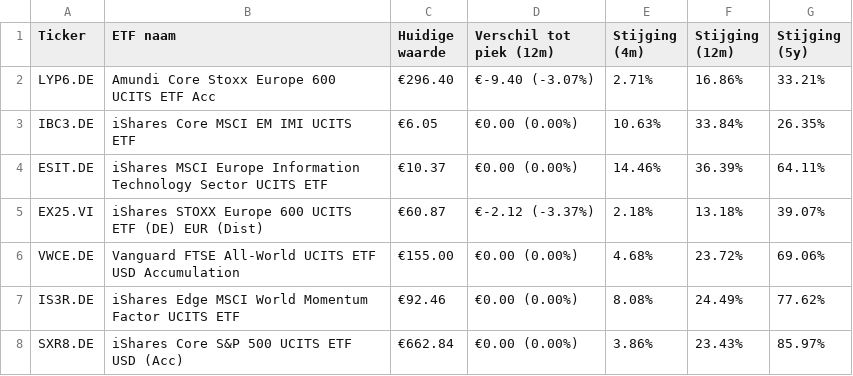
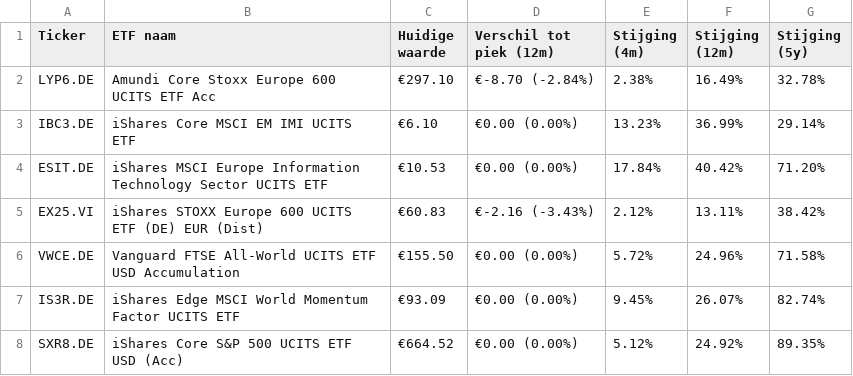
Before and after one commit to koen-vdaa/dagelijkse_export_site, a CSV file: docs/etf_overzicht.csv, drawn as a sheet; only a part is shown; the diff covers the shown part only.

```diff
--- a/docs/etf_overzicht.csv
+++ b/docs/etf_overzicht.csv
@@ -1,8 +1,8 @@
 Ticker,ETF naam,Huidige waarde,Verschil tot piek (12m),Stijging (4m),Stijging (12m),Stijging (5y)
-LYP6.DE,Amundi Core Stoxx Europe 600 UCITS ETF Acc,€296.40,€-9.40 (-3.07%),2.71%,16.86%,33.21%
-IBC3.DE,iShares Core MSCI EM IMI UCITS ETF,€6.05,€0.00 (0.00%),10.63%,33.84%,26.35%
-ESIT.DE,iShares MSCI Europe Information Technology Sector UCITS ETF,€10.37,€0.00 (0.00%),14.46%,36.39%,64.11%
-EX25.VI,iShares STOXX Europe 600 UCITS ETF (DE) EUR (Dist),€60.87,€-2.12 (-3.37%),2.18%,13.18%,39.07%
-VWCE.DE,Vanguard FTSE All-World UCITS ETF USD Accumulation,€155.00,€0.00 (0.00%),4.68%,23.72%,69.06%
-IS3R.DE,iShares Edge MSCI World Momentum Factor UCITS ETF,€92.46,€0.00 (0.00%),8.08%,24.49%,77.62%
-SXR8.DE,iShares Core S&P 500 UCITS ETF USD (Acc),€662.84,€0.00 (0.00%),3.86%,23.43%,85.97%
+LYP6.DE,Amundi Core Stoxx Europe 600 UCITS ETF Acc,€297.10,€-8.70 (-2.84%),2.38%,16.49%,32.78%
+IBC3.DE,iShares Core MSCI EM IMI UCITS ETF,€6.10,€0.00 (0.00%),13.23%,36.99%,29.14%
+ESIT.DE,iShares MSCI Europe Information Technology Sector UCITS ETF,€10.53,€0.00 (0.00%),17.84%,40.42%,71.20%
+EX25.VI,iShares STOXX Europe 600 UCITS ETF (DE) EUR (Dist),€60.83,€-2.16 (-3.43%),2.12%,13.11%,38.42%
+VWCE.DE,Vanguard FTSE All-World UCITS ETF USD Accumulation,€155.50,€0.00 (0.00%),5.72%,24.96%,71.58%
+IS3R.DE,iShares Edge MSCI World Momentum Factor UCITS ETF,€93.09,€0.00 (0.00%),9.45%,26.07%,82.74%
+SXR8.DE,iShares Core S&P 500 UCITS ETF USD (Acc),€664.52,€0.00 (0.00%),5.12%,24.92%,89.35%
```
Also changed, not shown: 17 edited cells elsewhere in this file, 3 other files.
